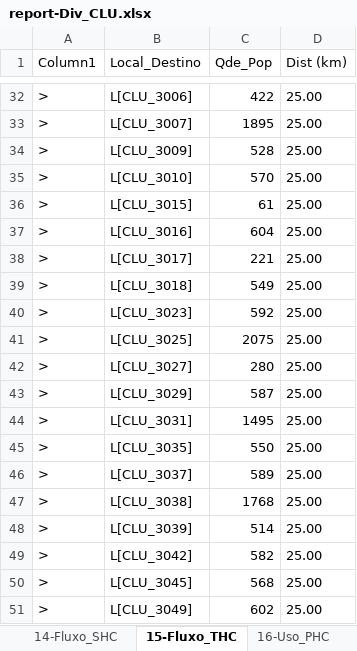
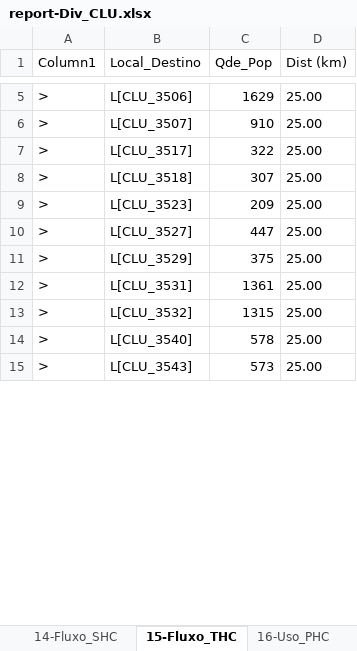
Before and after one commit to joaoflavioufmg/aps, an Excel workbook: report-Div_CLU.xlsx, sheet 15-Fluxo_THC, drawn as a sheet; only a part is shown, gaps mark what is left out; values as stored, in another font and other column widths than the file's, no borders; table styles not drawn; removed rows and columns are numbered as before the commit, all else as after; the diff covers the shown part only; the diff names each change by its address in the sheet, - before the commit and + after, or states it on an @@ line.

```diff
--- a/report-Div_CLU.xlsx (sheet 15-Fluxo_THC)
+++ b/report-Div_CLU.xlsx (sheet 15-Fluxo_THC)
-B5 (Local_Destino): L[CLU_3006]
+B5 (Local_Destino): L[CLU_3506]
-C5 (Qde_Pop): 422
+C5 (Qde_Pop): 1629
-B6 (Local_Destino): L[CLU_3007]
+B6 (Local_Destino): L[CLU_3507]
-C6 (Qde_Pop): 1895
+C6 (Qde_Pop): 910
-row 34: > | L[CLU_3009] | 528 | 25.00
-row 35: > | L[CLU_3010] | 570 | 25.00
-B7 (Local_Destino): L[CLU_3015]
+B7 (Local_Destino): L[CLU_3517]
-C7 (Qde_Pop): 61
+C7 (Qde_Pop): 322
-row 37: > | L[CLU_3016] | 604 | 25.00
-row 38: > | L[CLU_3017] | 221 | 25.00
-B8 (Local_Destino): L[CLU_3018]
+B8 (Local_Destino): L[CLU_3518]
-C8 (Qde_Pop): 549
+C8 (Qde_Pop): 307
-B9 (Local_Destino): L[CLU_3023]
+B9 (Local_Destino): L[CLU_3523]
-C9 (Qde_Pop): 592
+C9 (Qde_Pop): 209
-B10 (Local_Destino): L[CLU_3025]
+B10 (Local_Destino): L[CLU_3527]
-C10 (Qde_Pop): 2075
+C10 (Qde_Pop): 447
-row 42: > | L[CLU_3027] | 280 | 25.00
-B11 (Local_Destino): L[CLU_3029]
+B11 (Local_Destino): L[CLU_3529]
-C11 (Qde_Pop): 587
+C11 (Qde_Pop): 375
-B12 (Local_Destino): L[CLU_3031]
+B12 (Local_Destino): L[CLU_3531]
-C12 (Qde_Pop): 1495
+C12 (Qde_Pop): 1361
-B13 (Local_Destino): L[CLU_3035]
+B13 (Local_Destino): L[CLU_3532]
-C13 (Qde_Pop): 550
+C13 (Qde_Pop): 1315
-row 46: > | L[CLU_3037] | 589 | 25.00
-row 47: > | L[CLU_3038] | 1768 | 25.00
-row 48: > | L[CLU_3039] | 514 | 25.00
-row 49: > | L[CLU_3042] | 582 | 25.00
-B14 (Local_Destino): L[CLU_3045]
+B14 (Local_Destino): L[CLU_3540]
-C14 (Qde_Pop): 568
+C14 (Qde_Pop): 578
-B15 (Local_Destino): L[CLU_3049]
+B15 (Local_Destino): L[CLU_3543]
-C15 (Qde_Pop): 602
+C15 (Qde_Pop): 573
```
Also changed, not shown: 1 added row, 74 removed rows and 49 edited cells elsewhere in this sheet, sheet 12-Fluxo_RegCensitaria, sheet 9-Balanceamento_PHC, sheet 13-Fluxo_PHC, sheet 14-Fluxo_SHC, sheet 16-Uso_PHC, sheet 6-ContratacaoEquipe_PHC, 8 more sheets, hidden cells, 20 other files.
